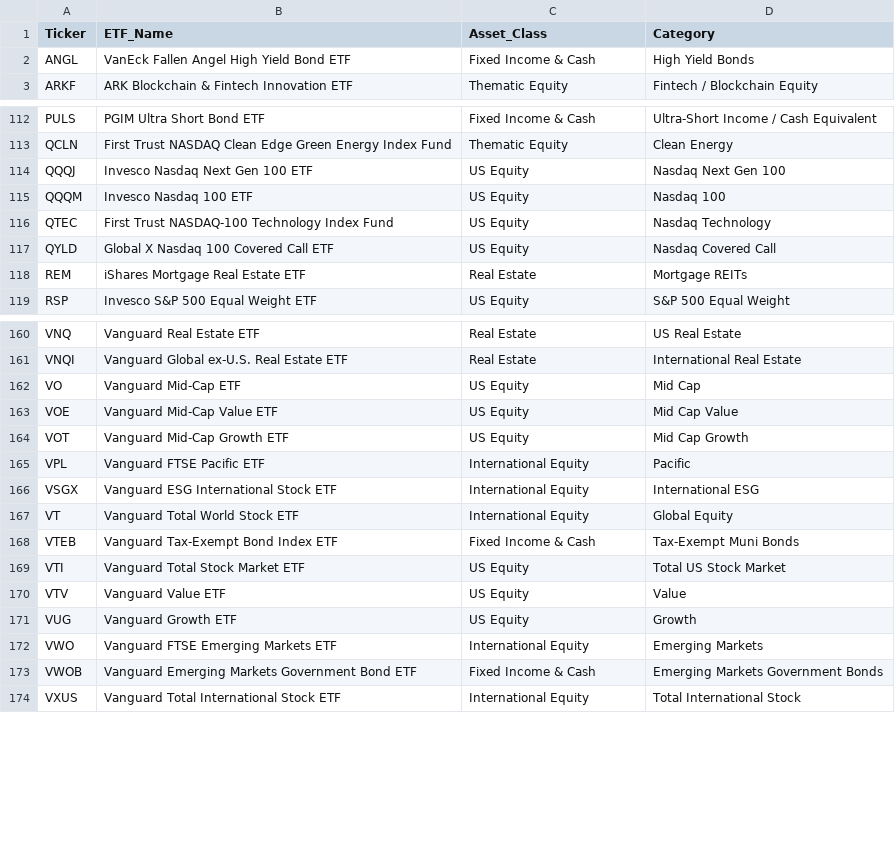
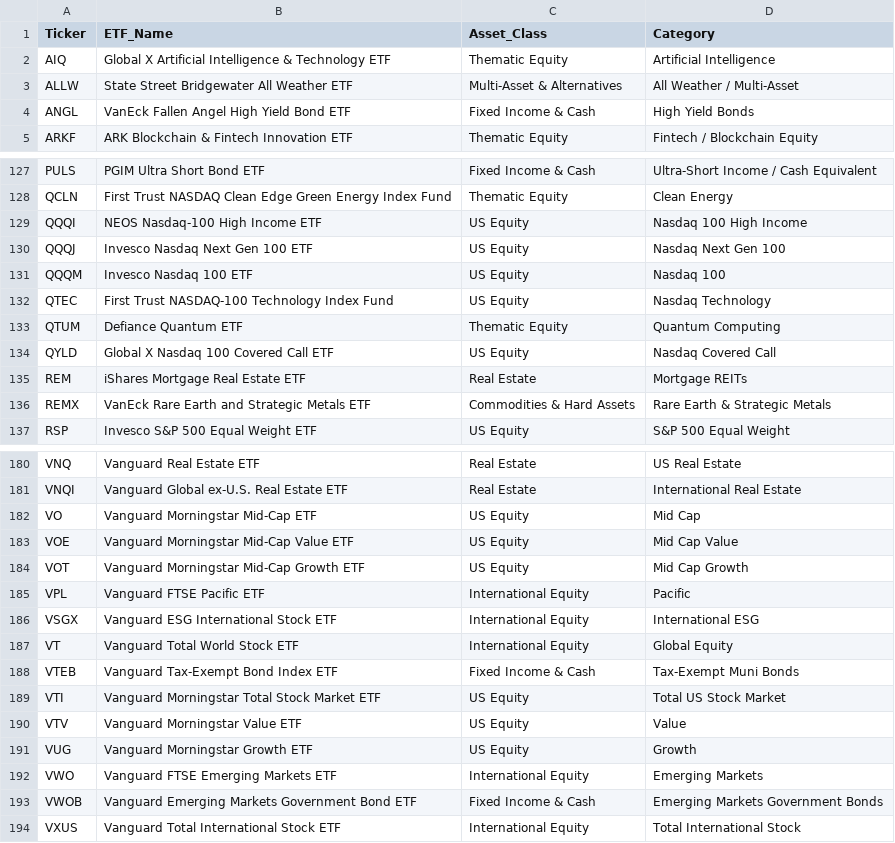
Before and after one commit to rohanptl/Gemini-riskfolio-lib, a CSV file: Wealthfront_ETF_Categorization.csv, drawn as a sheet; only a part is shown, gaps mark what is left out; the diff covers the shown part only.

```diff
--- a/Wealthfront_ETF_Categorization.csv
+++ b/Wealthfront_ETF_Categorization.csv
@@ -1,2 +1,4 @@
 Ticker,ETF_Name,Asset_Class,Category
+AIQ,Global X Artificial Intelligence & Technology ETF,Thematic Equity,Artificial Intelligence
+ALLW,State Street Bridgewater All Weather ETF,Multi-Asset & Alternatives,All Weather / Multi-Asset
 ANGL,VanEck Fallen Angel High Yield Bond ETF,Fixed Income & Cash,High Yield Bonds
@@ -113,2 +128,3 @@ PULS,PGIM Ultra Short Bond ETF,Fixed Income & Cash,Ultra-Short Income / Cash Equ
 QCLN,First Trust NASDAQ Clean Edge Green Energy Index Fund,Thematic Equity,Clean Energy
+QQQI,NEOS Nasdaq-100 High Income ETF,US Equity,Nasdaq 100 High Income
 QQQJ,Invesco Nasdaq Next Gen 100 ETF,US Equity,Nasdaq Next Gen 100
@@ -116,4 +132,6 @@ QQQM,Invesco Nasdaq 100 ETF,US Equity,Nasdaq 100
 QTEC,First Trust NASDAQ-100 Technology Index Fund,US Equity,Nasdaq Technology
+QTUM,Defiance Quantum ETF,Thematic Equity,Quantum Computing
 QYLD,Global X Nasdaq 100 Covered Call ETF,US Equity,Nasdaq Covered Call
 REM,iShares Mortgage Real Estate ETF,Real Estate,Mortgage REITs
+REMX,VanEck Rare Earth and Strategic Metals ETF,Commodities & Hard Assets,Rare Earth & Strategic Metals
 RSP,Invesco S&P 500 Equal Weight ETF,US Equity,S&P 500 Equal Weight
@@ -161,5 +181,5 @@ VNQ,Vanguard Real Estate ETF,Real Estate,US Real Estate
 VNQI,Vanguard Global ex-U.S. Real Estate ETF,Real Estate,International Real Estate
-VO,Vanguard Mid-Cap ETF,US Equity,Mid Cap
-VOE,Vanguard Mid-Cap Value ETF,US Equity,Mid Cap Value
-VOT,Vanguard Mid-Cap Growth ETF,US Equity,Mid Cap Growth
+VO,Vanguard Morningstar Mid-Cap ETF,US Equity,Mid Cap
+VOE,Vanguard Morningstar Mid-Cap Value ETF,US Equity,Mid Cap Value
+VOT,Vanguard Morningstar Mid-Cap Growth ETF,US Equity,Mid Cap Growth
 VPL,Vanguard FTSE Pacific ETF,International Equity,Pacific
@@ -168,5 +188,5 @@ VT,Vanguard Total World Stock ETF,International Equity,Global Equity
 VTEB,Vanguard Tax-Exempt Bond Index ETF,Fixed Income & Cash,Tax-Exempt Muni Bonds
-VTI,Vanguard Total Stock Market ETF,US Equity,Total US Stock Market
-VTV,Vanguard Value ETF,US Equity,Value
-VUG,Vanguard Growth ETF,US Equity,Growth
+VTI,Vanguard Morningstar Total Stock Market ETF,US Equity,Total US Stock Market
+VTV,Vanguard Morningstar Value ETF,US Equity,Value
+VUG,Vanguard Morningstar Growth ETF,US Equity,Growth
 VWO,Vanguard FTSE Emerging Markets ETF,International Equity,Emerging Markets
```
Also changed, not shown: 16 added rows, 1 removed row and 5 edited cells elsewhere in this file.
